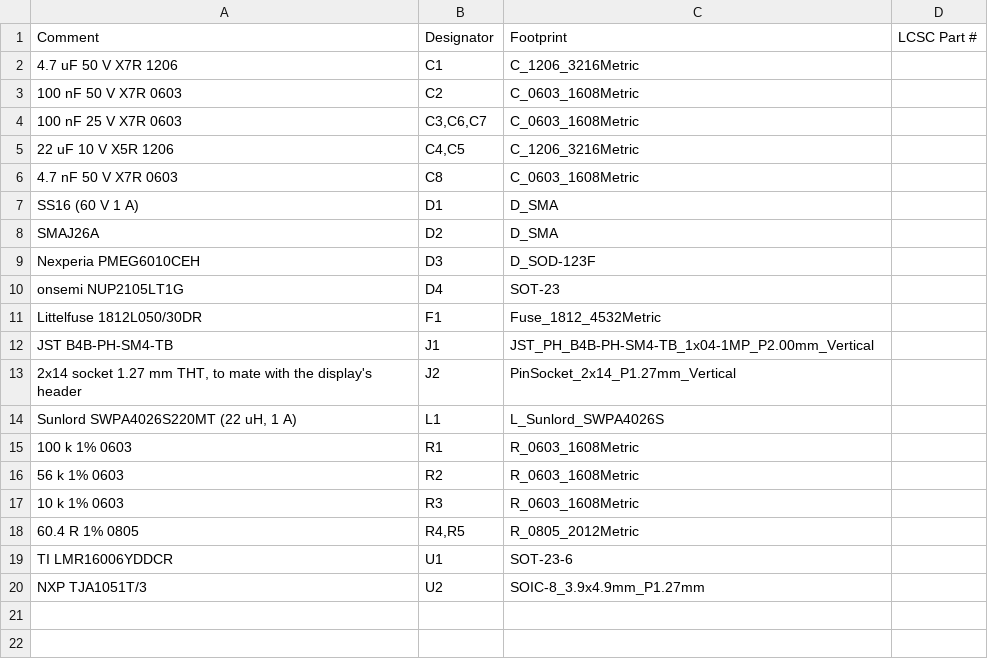
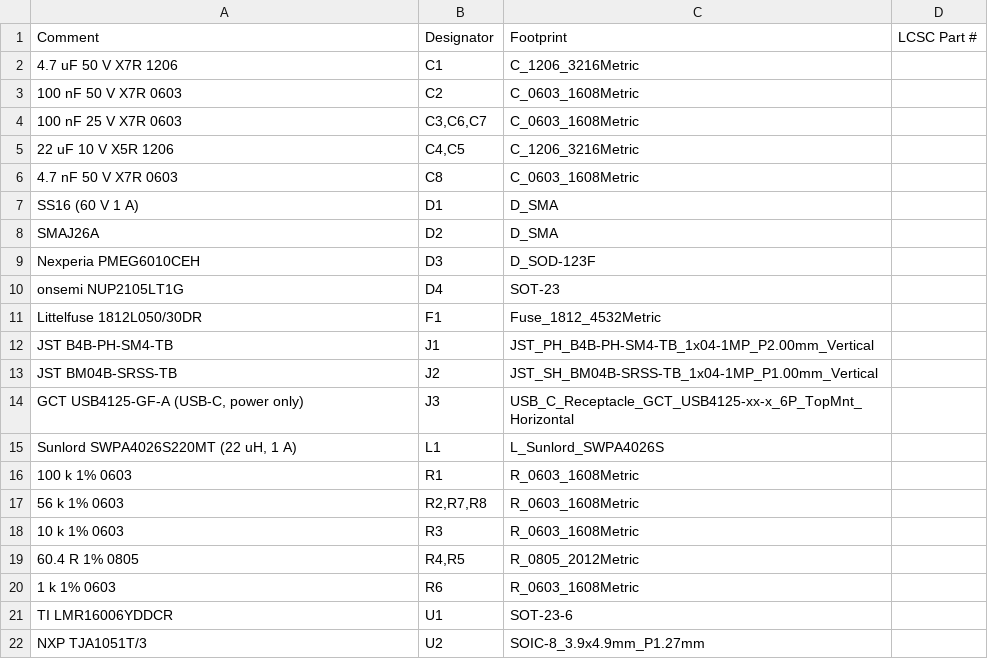
Before and after one commit to NotStockEcu/uaefi_notstock, a CSV file: dash/notstock-can185/fab/bom.csv, drawn as a sheet.

```diff
--- a/dash/notstock-can185/fab/bom.csv
+++ b/dash/notstock-can185/fab/bom.csv
@@ -12,8 +12,10 @@ Littelfuse 1812L050/30DR,F1,Fuse_1812_4532Metric,
 JST B4B-PH-SM4-TB,J1,JST_PH_B4B-PH-SM4-TB_1x04-1MP_P2.00mm_Vertical,
-"2x14 socket 1.27 mm THT, to mate with the display's header",J2,PinSocket_2x14_P1.27mm_Vertical,
+JST BM04B-SRSS-TB,J2,JST_SH_BM04B-SRSS-TB_1x04-1MP_P1.00mm_Vertical,
+"GCT USB4125-GF-A (USB-C, power only)",J3,USB_C_Receptacle_GCT_USB4125-xx-x_6P_TopMnt_Horizontal,
 "Sunlord SWPA4026S220MT (22 uH, 1 A)",L1,L_Sunlord_SWPA4026S,
 100 k 1% 0603,R1,R_0603_1608Metric,
-56 k 1% 0603,R2,R_0603_1608Metric,
+56 k 1% 0603,"R2,R7,R8",R_0603_1608Metric,
 10 k 1% 0603,R3,R_0603_1608Metric,
 60.4 R 1% 0805,"R4,R5",R_0805_2012Metric,
+1 k 1% 0603,R6,R_0603_1608Metric,
 TI LMR16006YDDCR,U1,SOT-23-6,
```
Also changed, not shown: dash/notstock-can185/fab/cpl.csv, 17 other files.
